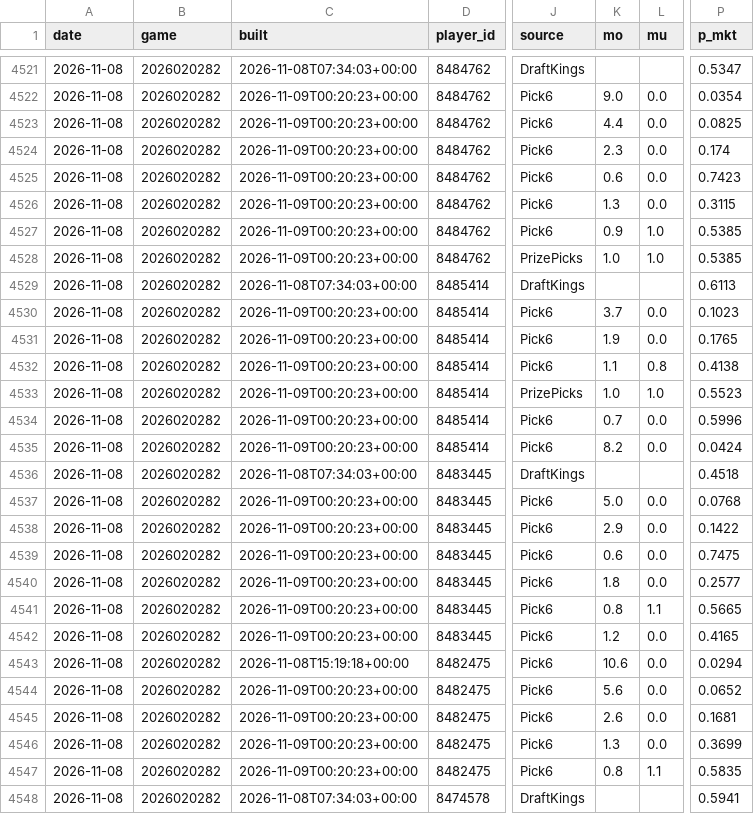
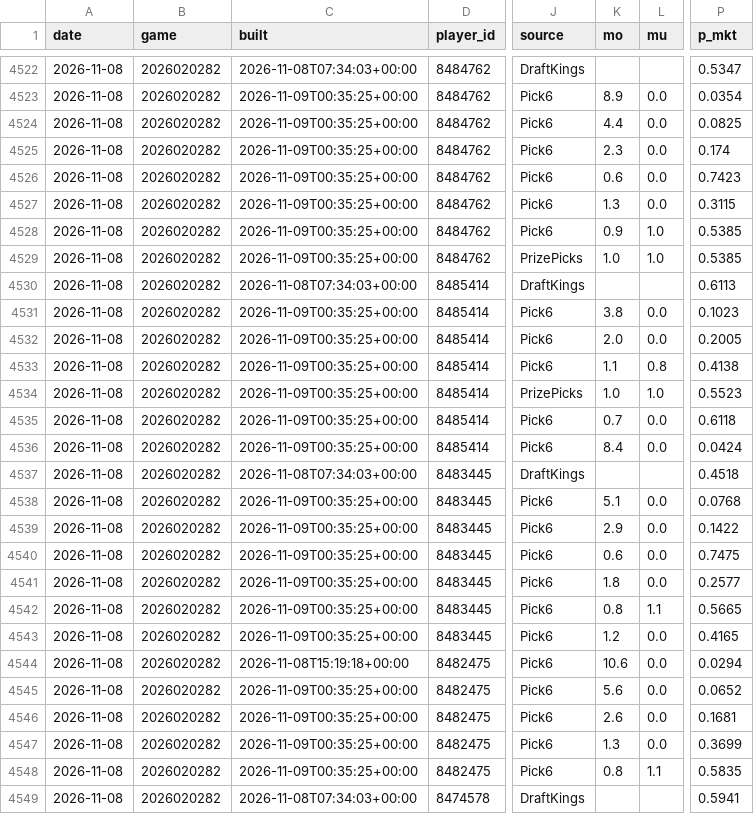
Before and after one commit to quinnrob11-sketch/qrob-nhl-goalie-model, a CSV file: model/data/legs.csv, drawn as a sheet; only a part is shown, gaps mark what is left out; addresses are those after the commit; the diff covers the shown part only; the diff names each change by its address in the sheet, - before the commit and + after, or states it on an @@ line.

```diff
--- a/model/data/legs.csv
+++ b/model/data/legs.csv
-C4523:C4529 (built): 2026-11-09T00:20:23+00:00
+C4523:C4529 (built): 2026-11-09T00:35:25+00:00
-K4523 (mo): 9.0
+K4523 (mo): 8.9
-C4531:C4536 (built): 2026-11-09T00:20:23+00:00
+C4531:C4536 (built): 2026-11-09T00:35:25+00:00
-K4531 (mo): 3.7
+K4531 (mo): 3.8
-K4532 (mo): 1.9
+K4532 (mo): 2.0
-P4532 (p_mkt): 0.1765
+P4532 (p_mkt): 0.2005
-P4535 (p_mkt): 0.5996
+P4535 (p_mkt): 0.6118
-K4536 (mo): 8.2
+K4536 (mo): 8.4
-C4538:C4543 (built): 2026-11-09T00:20:23+00:00
+C4538:C4543 (built): 2026-11-09T00:35:25+00:00
-K4538 (mo): 5.0
+K4538 (mo): 5.1
-C4545:C4548 (built): 2026-11-09T00:20:23+00:00
+C4545:C4548 (built): 2026-11-09T00:35:25+00:00
```
Also changed, not shown: 1 added row and 147 edited cells elsewhere in this file, model/data/book_prices.csv, model/data/dk_prices.csv, 10 other files.
